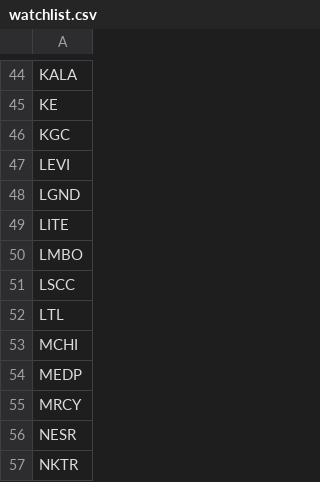
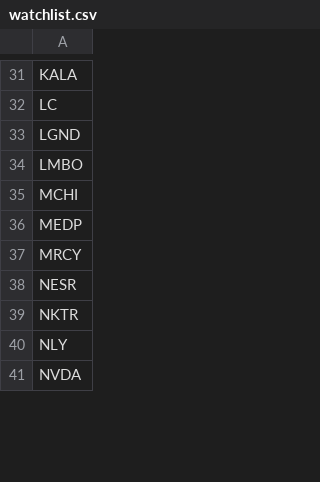
Before and after one commit to brillafresa/Momentum, a CSV file: watchlist.csv, drawn as a sheet; only a part is shown, gaps mark what is left out; the shorter side is filled out with more unchanged rows; removed rows and columns are numbered as before the commit, all else as after; the diff covers the shown part only; the diff names each change by its address in the sheet, - before the commit and + after, or states it on an @@ line.

```diff
--- a/watchlist.csv
+++ b/watchlist.csv
-A32: KE
+A32: LC
-row 46: KGC
-row 47: LEVI
-row 49: LITE
-row 51: LSCC
-row 52: LTL
```
Also changed, not shown: 1 added row, 27 removed rows and 10 edited cells elsewhere in this file, 11 other files.
